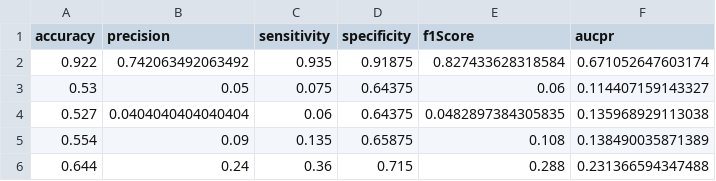
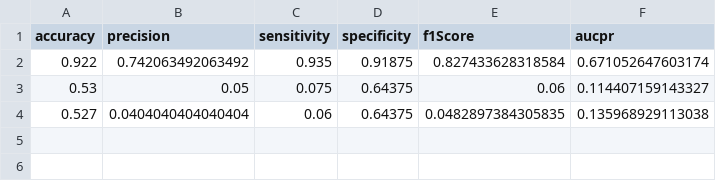
Before and after one commit to matthias-pichler/kMRCD, a CSV file: tables/shakespear_trump/all-mpnet-base-v2/e02_comparison.csv, drawn as a sheet; the diff names each change by its address in the sheet, - before the commit and + after, or states it on an @@ line.

```diff
--- a/tables/shakespear_trump/all-mpnet-base-v2/e02_comparison.csv
+++ b/tables/shakespear_trump/all-mpnet-base-v2/e02_comparison.csv
-row 5: 0.554 | 0.09 | 0.135 | 0.65875 | 0.108 | 0.138490035871389
-row 6: 0.644 | 0.24 | 0.36 | 0.715 | 0.288 | 0.231366594347488
```
Also changed, not shown: tables/reuters21578/all-mpnet-base-v2/comparison.csv, tables/shakespear_trump/all-mpnet-base-v2/comparison.csv, 41 other files.
